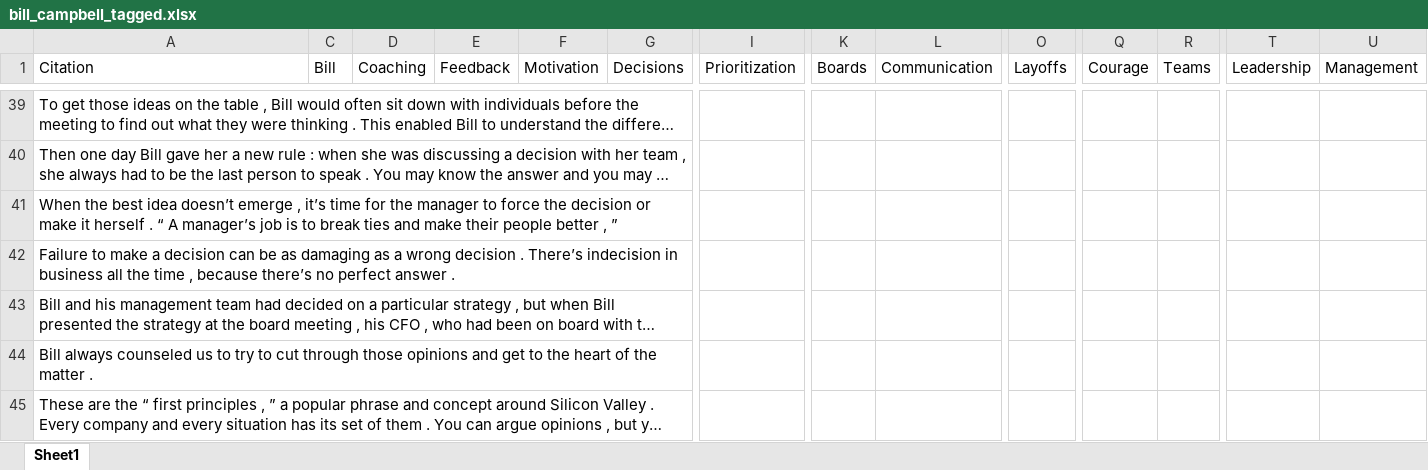
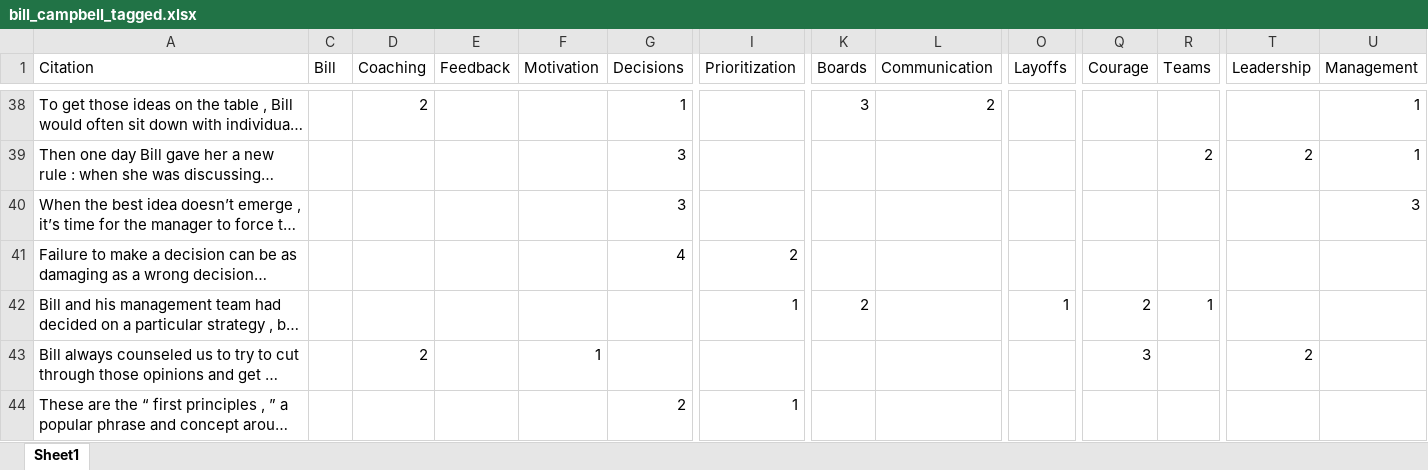
Before and after one commit to fwittel/Polygraph_PoC, an Excel workbook: data/bill_campbell_tagged.xlsx, sheet Sheet1, drawn as a sheet; only a part is shown, gaps mark what is left out; long unchanged cells end in …; values as stored, in another font and other column widths than the file's, no borders; addresses are those after the commit; the diff covers the shown part only; the diff names each change by its address in the sheet, - before the commit and + after, or states it on an @@ line.

```diff
--- a/data/bill_campbell_tagged.xlsx (sheet Sheet1)
+++ b/data/bill_campbell_tagged.xlsx (sheet Sheet1)
-D38 (Coaching): (empty)
+D38 (Coaching): 2
-G38 (Decisions): (empty)
+G38 (Decisions): 1
-K38 (Boards): (empty)
+K38 (Boards): 3
-L38 (Communication): (empty)
+L38 (Communication): 2
-U38:U39 (Management): (empty)
+U38:U39 (Management): 1
-G39:G40 (Decisions): (empty)
+G39:G40 (Decisions): 3
-R39 (Teams): (empty)
+R39 (Teams): 2
-T39 (Leadership): (empty)
+T39 (Leadership): 2
-U40 (Management): (empty)
+U40 (Management): 3
-G41 (Decisions): (empty)
+G41 (Decisions): 4
-I41 (Prioritization): (empty)
+I41 (Prioritization): 2
-I42 (Prioritization): (empty)
+I42 (Prioritization): 1
-K42 (Boards): (empty)
+K42 (Boards): 2
-O42 (Layoffs): (empty)
+O42 (Layoffs): 1
-Q42 (Courage): (empty)
+Q42 (Courage): 2
-R42 (Teams): (empty)
+R42 (Teams): 1
-D43 (Coaching): (empty)
+D43 (Coaching): 2
-F43 (Motivation): (empty)
+F43 (Motivation): 1
-Q43 (Courage): (empty)
+Q43 (Courage): 3
-T43 (Leadership): (empty)
+T43 (Leadership): 2
-G44 (Decisions): (empty)
+G44 (Decisions): 2
-I44 (Prioritization): (empty)
+I44 (Prioritization): 1
```
Also changed, not shown: 11 added rows, 33 removed rows and 197 edited cells elsewhere in this sheet, hidden cells, 5 other files.
